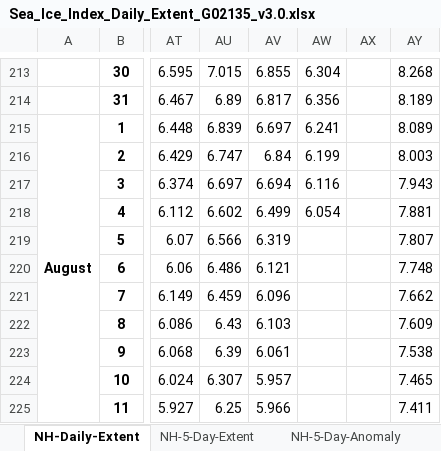
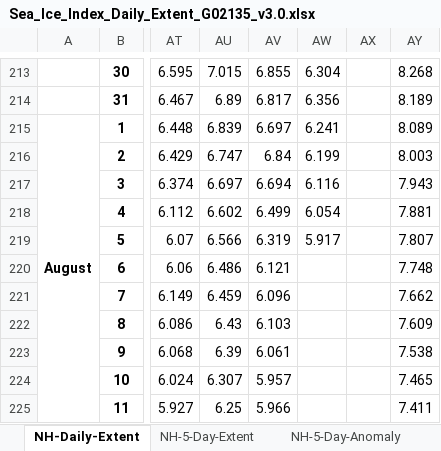
Before and after one commit to EPauthenet/Climate-Vizualisation, an Excel workbook: Daily_Antarctic_Sea_Ice/Sea_Ice_Index_Daily_Extent_G02135_v3.0.xlsx, sheet NH-Daily-Extent, drawn as a sheet; only a part is shown, gaps mark what is left out; values as stored, in another font and other column widths than the file's, no borders; the diff names each change by its address in the sheet, - before the commit and + after, or states it on an @@ line.

```diff
--- a/Daily_Antarctic_Sea_Ice/Sea_Ice_Index_Daily_Extent_G02135_v3.0.xlsx (sheet NH-Daily-Extent)
+++ b/Daily_Antarctic_Sea_Ice/Sea_Ice_Index_Daily_Extent_G02135_v3.0.xlsx (sheet NH-Daily-Extent)
-AW219: (empty)
+AW219: 5.917
```
Also changed, not shown: sheet SH-Daily-Extent, sheet SH-5-Day-Anomaly, sheet NH-5-Day-Anomaly, sheet SH-5-Day-Daily-Change, sheet NH-5-Day-Daily-Change, sheet SH-5-Day-Extent, 1 more sheet, 13 other files.
